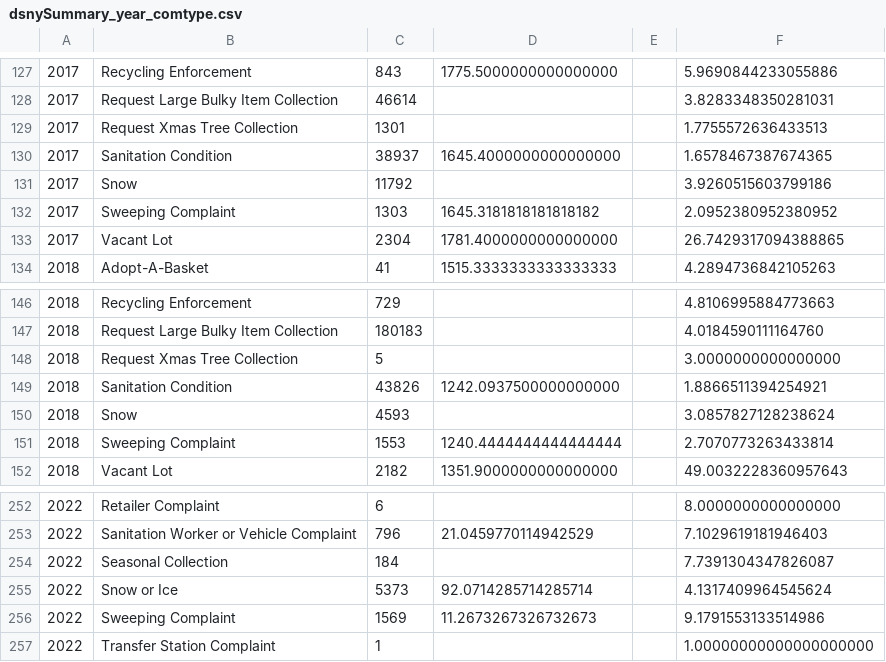
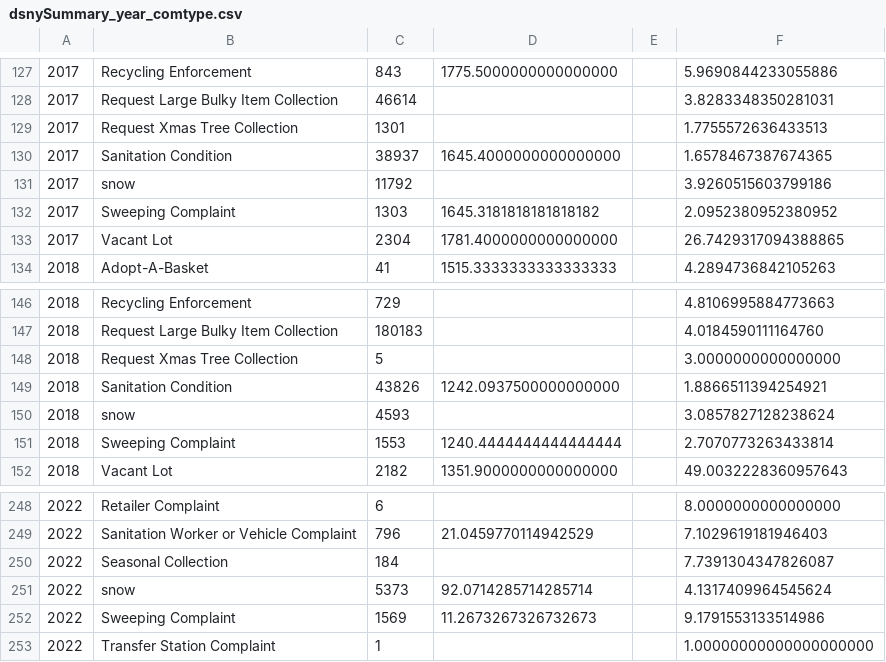
Before and after one commit to jonathangu0/CleanCityScape, a CSV file: dsny_data/dsnySummary_year_comtype.csv, drawn as a sheet; only a part is shown, gaps mark what is left out; addresses are those after the commit; the diff covers the shown part only; the diff names each change by its address in the sheet, - before the commit and + after, or states it on an @@ line.

```diff
--- a/dsny_data/dsnySummary_year_comtype.csv
+++ b/dsny_data/dsnySummary_year_comtype.csv
-B131: Snow
+B131: snow
-B150: Snow
+B150: snow
-B251: Snow or Ice
+B251: snow
```
Also changed, not shown: 4 removed rows and 16 edited cells elsewhere in this file, dsny_data/dsnySummary_comtype.csv, dsny_data/dsnySummary_year_bor_comtype_status.csv, 4 other files.
